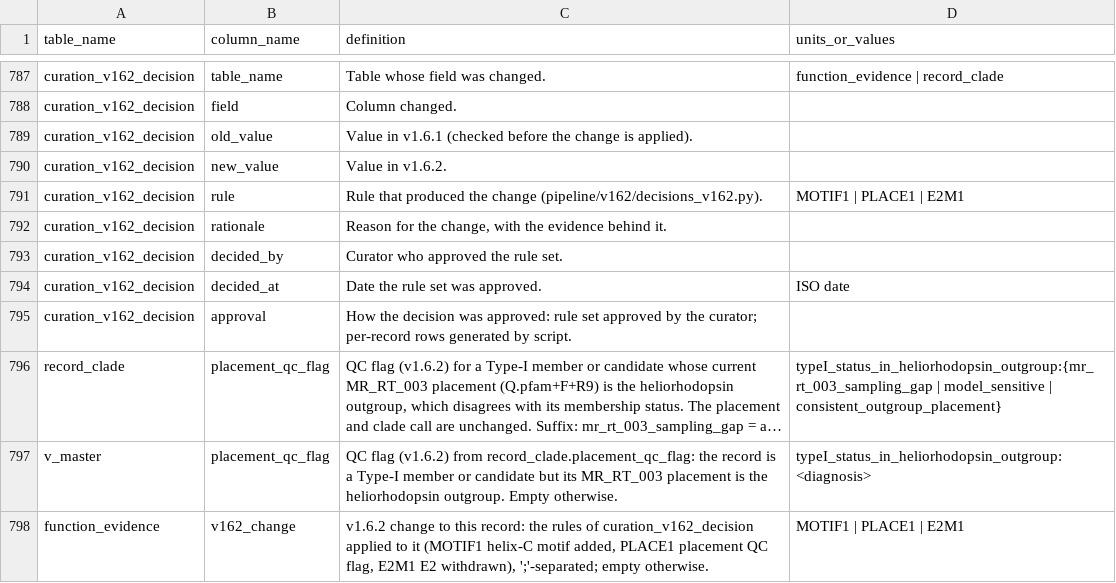
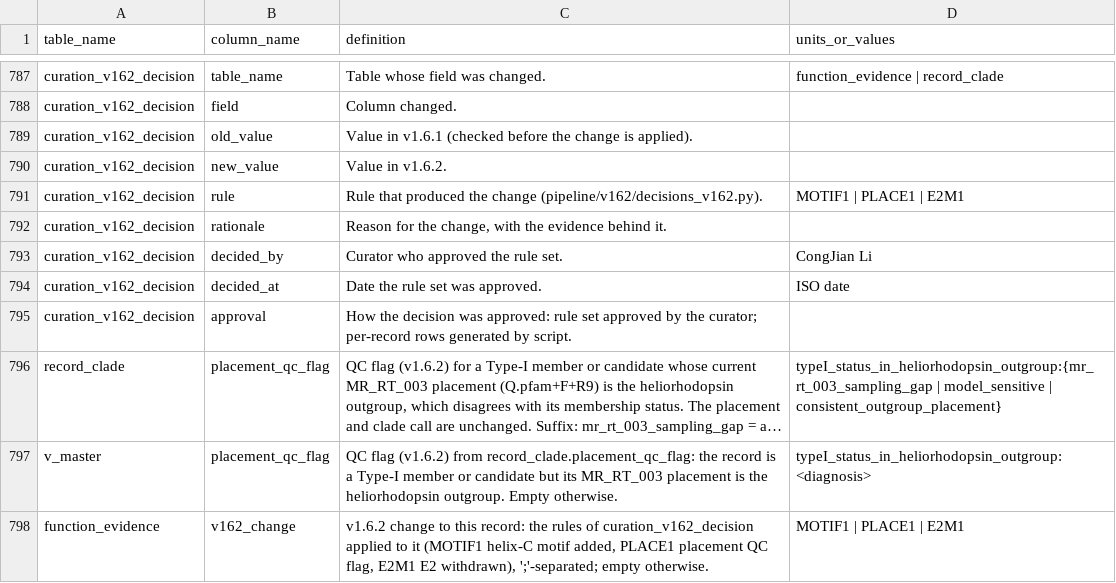
Before and after one commit to CongjianL/MicroRhodoDB, a TSV file: curation/v162/column_definitions_v162.tsv, drawn as a sheet; only a part is shown, gaps mark what is left out; long unchanged cells end in ….

```diff
--- a/curation/v162/column_definitions_v162.tsv
+++ b/curation/v162/column_definitions_v162.tsv
@@ -792,3 +792,3 @@ curation_v162_decision	rule	Rule that produced the change (pipeline/v162/decisio
 curation_v162_decision	rationale	Reason for the change, with the evidence behind it.	
-curation_v162_decision	decided_by	Curator who approved the rule set.	
+curation_v162_decision	decided_by	Curator who approved the rule set.	CongJian Li
 curation_v162_decision	decided_at	Date the rule set was approved.	ISO date
```
Also changed, not shown: curation/v162/curation_v162_signed.tsv, releases/v1.6.2/tables/construction_review_decisions_v162.tsv, 7 other files.
